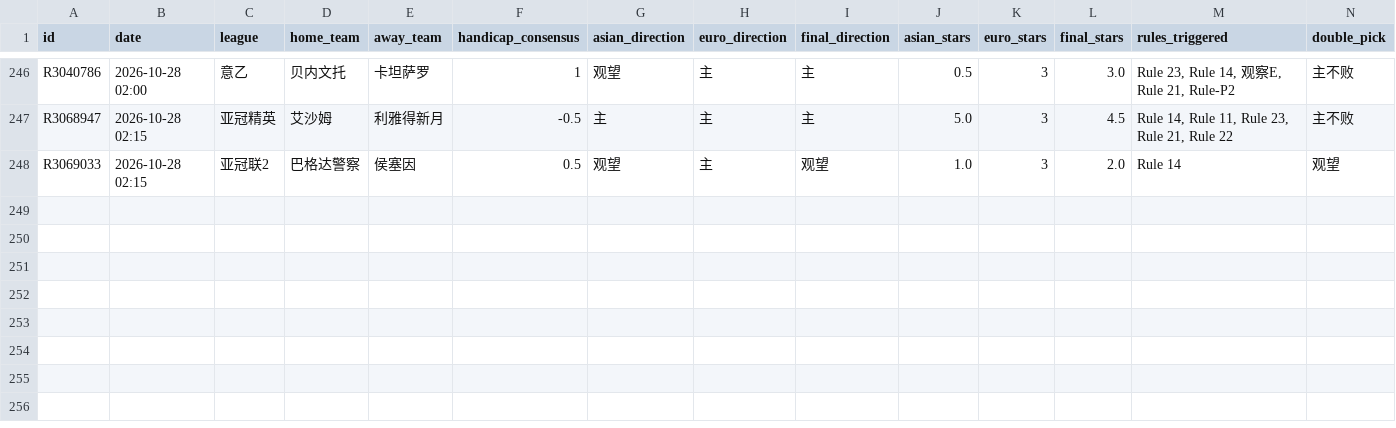
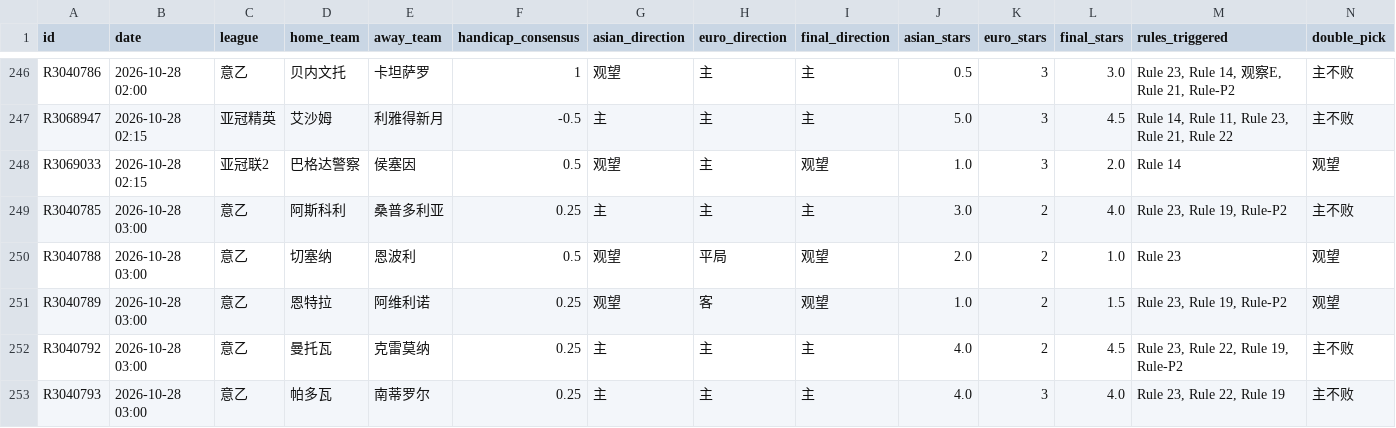
Before and after one commit to housan321/euro_asian_task, a CSV file: data/ea_matches.csv, drawn as a sheet; only a part is shown, gaps mark what is left out; rows hold the shown columns only; the diff names each change by its address in the sheet, - before the commit and + after, or states it on an @@ line.

```diff
--- a/data/ea_matches.csv
+++ b/data/ea_matches.csv
+row 249: R3040785 | 2026-10-28 03:00 | 意乙 | 阿斯科利 | 桑普多利亚 | 0.25 | 主 | 主 | 主 | 3.0 | 2 | 4.0 | Rule 23, Rule 19, Rule-P2 | 主不败
+row 250: R3040788 | 2026-10-28 03:00 | 意乙 | 切塞纳 | 恩波利 | 0.5 | 观望 | 平局 | 观望 | 2.0 | 2 | 1.0 | Rule 23 | 观望
+row 251: R3040789 | 2026-10-28 03:00 | 意乙 | 恩特拉 | 阿维利诺 | 0.25 | 观望 | 客 | 观望 | 1.0 | 2 | 1.5 | Rule 23, Rule 19, Rule-P2 | 观望
+row 252: R3040792 | 2026-10-28 03:00 | 意乙 | 曼托瓦 | 克雷莫纳 | 0.25 | 主 | 主 | 主 | 4.0 | 2 | 4.5 | Rule 23, Rule 22, Rule 19, Rule-P2 | 主不败
+row 253: R3040793 | 2026-10-28 03:00 | 意乙 | 帕多瓦 | 南蒂罗尔 | 0.25 | 主 | 主 | 主 | 4.0 | 3 | 4.0 | Rule 23, Rule 22, Rule 19 | 主不败
```
Also changed, not shown: 1 other file.
